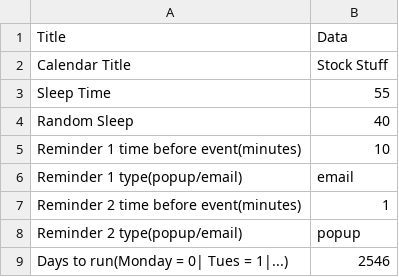
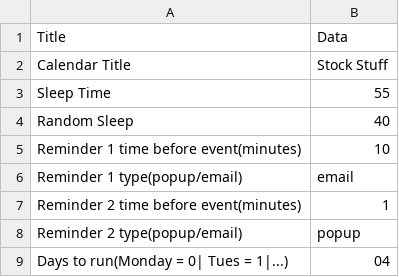
Before and after one commit to Gnome101/StockEvent, a CSV file: Inputs/Info.csv, drawn as a sheet.

Commit message:
Changed the days it works on

```diff
--- a/Inputs/Info.csv
+++ b/Inputs/Info.csv
@@ -8,2 +8,2 @@ Reminder 2 time before event(minutes), 1
 Reminder 2 type(popup/email), popup
-Days to run(Monday = 0| Tues = 1|...),2546
+Days to run(Monday = 0| Tues = 1|...),04
```
